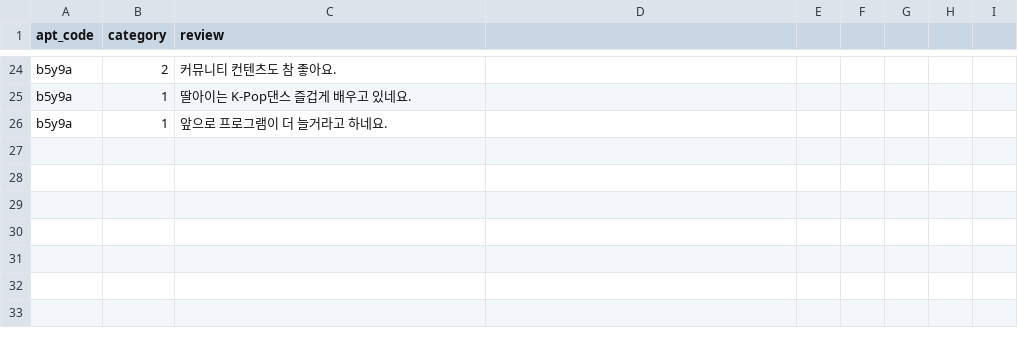
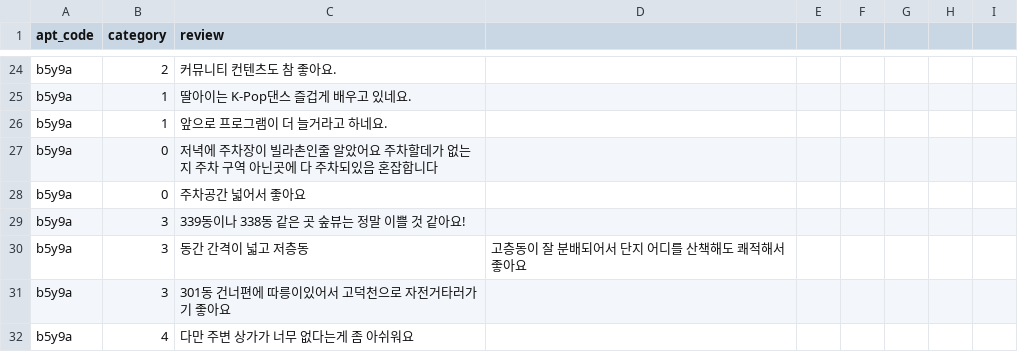
Before and after one commit to abcdefGPT-chambit/hogangnono-server, a CSV file: database/dataset/apt_review/9_arteon_Label.csv, drawn as a sheet; only a part is shown, gaps mark what is left out; the diff covers the shown part only; the diff names each change by its address in the sheet, - before the commit and + after, or states it on an @@ line.

```diff
--- a/database/dataset/apt_review/9_arteon_Label.csv
+++ b/database/dataset/apt_review/9_arteon_Label.csv
+row 27: b5y9a | 0 | 저녁에 주차장이 빌라촌인줄 알았어요 주차할데가 없는지 주차 구역 아닌곳에 다 주차되있음 혼잡합니다
+row 28: b5y9a | 0 | 주차공간 넓어서 좋아요
+row 29: b5y9a | 3 | 339동이나 338동 같은 곳 숲뷰는 정말 이쁠 것 같아요!
+row 30: b5y9a | 3 | 동간 간격이 넓고 저층동 | 고층동이 잘 분배되어서 단지 어디를 산책해도 쾌적해서 좋아요
+row 31: b5y9a | 3 | 301동 건너편에 따릉이있어서 고덕천으로 자전거타러가기 좋아요
+row 32: b5y9a | 4 | 다만 주변 상가가 너무 없다는게 좀 아쉬워요
```
Also changed, not shown: 8 added rows, 2 removed rows and 9 edited cells elsewhere in this file, database/dataset/apt_review/6_recents_Label.csv, database/dataset/apt_review/7_DMC_parkview_xi_Label.csv.
